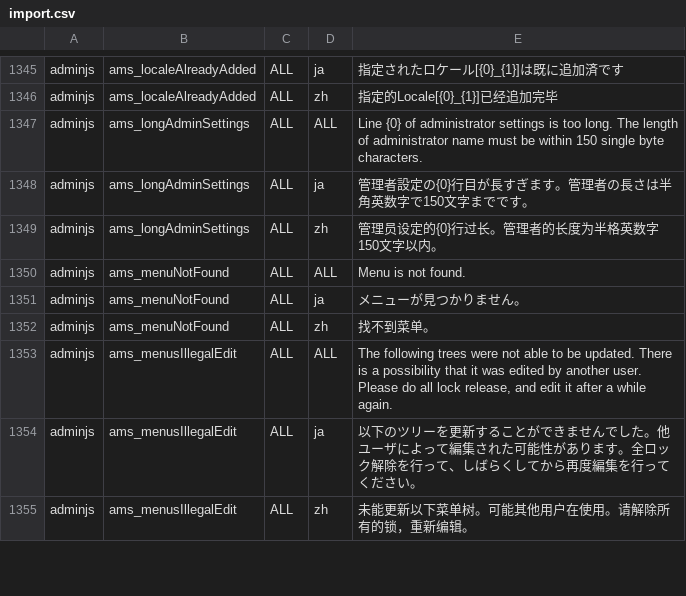
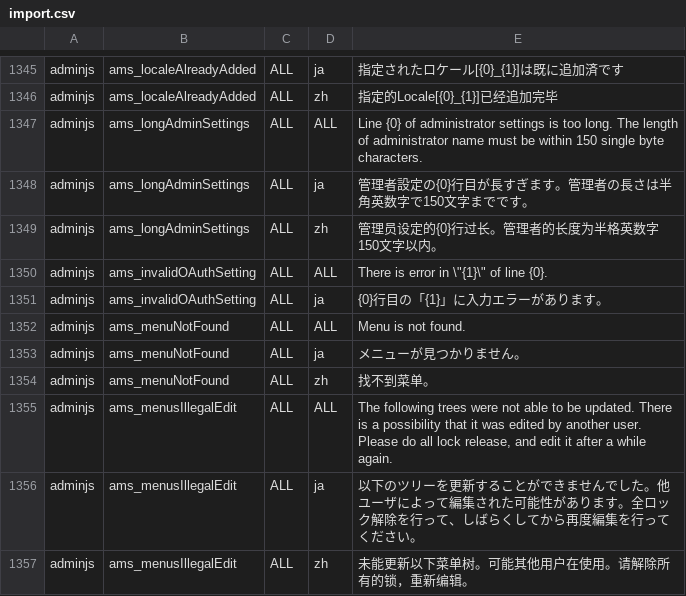
Before and after one commit to vineet0208/infoscoop, a CSV file: src/initdb/data/i18n/import.csv, drawn as a sheet; only a part is shown, gaps mark what is left out; the diff names each change by its address in the sheet, - before the commit and + after, or states it on an @@ line.

Commit message:
Issue 91:	Support OAuth gadget function.
Update issue 91
Add validation check to saving oauth consumer setting.

```diff
--- a/src/initdb/data/i18n/import.csv
+++ b/src/initdb/data/i18n/import.csv
+row 1350: adminjs | ams_invalidOAuthSetting | ALL | ALL | There is error in \"{1}\" of line {0}.
+row 1351: adminjs | ams_invalidOAuthSetting | ALL | ja | {0}行目の「{1}」に入力エラーがあります。
```
Also changed, not shown: 1 other file.
